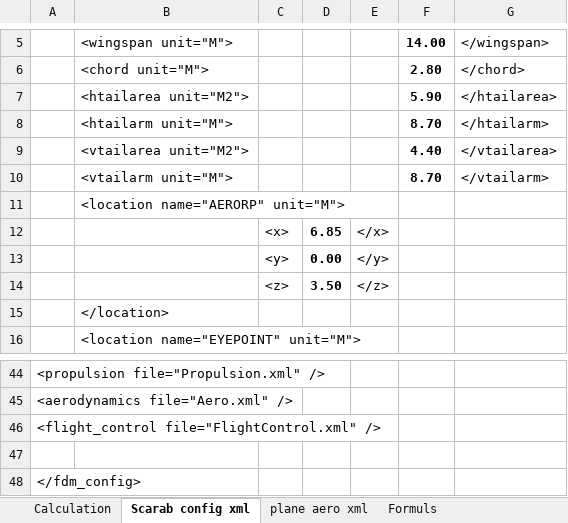
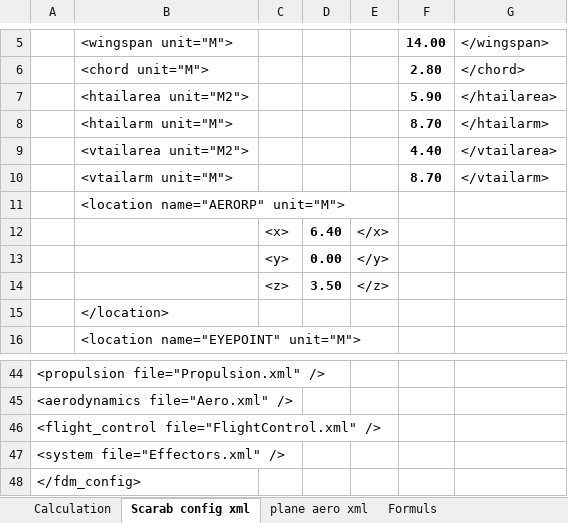
Before and after one commit to FrontierPilot/Frontier-Pilot-Simulator-2-JSBSim, an Excel workbook: Resources/Aero Calculation Scarab.xlsx, sheet Scarab config xml, drawn as a sheet; only a part is shown, gaps mark what is left out; values as stored, in another font and other column widths than the file's, no borders; charts and pictures not drawn; the diff names each change by its address in the sheet, - before the commit and + after, or states it on an @@ line.

```diff
--- a/Resources/Aero Calculation Scarab.xlsx (sheet Scarab config xml)
+++ b/Resources/Aero Calculation Scarab.xlsx (sheet Scarab config xml)
-D12: 6.85
+D12: 6.40
-A47: (empty)
+A47: <system file="Effectors.xml" />
```
Also changed, not shown: sheet Calculation, sheet plane aero xml, hidden cells, 9 other files.
